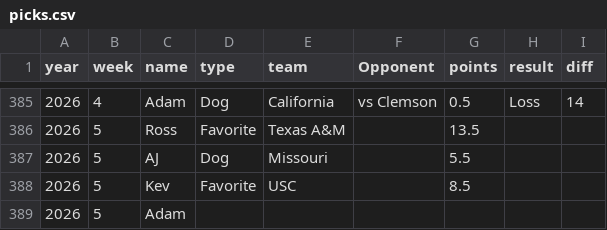
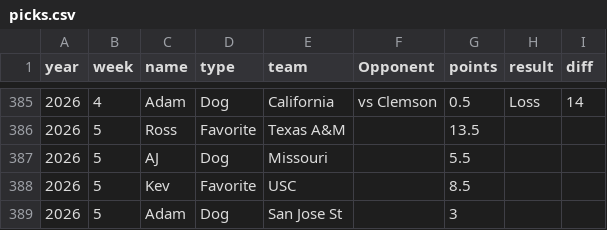
Before and after one commit to kevinjknudson/RBWR, a CSV file: picks.csv, drawn as a sheet; only a part is shown, gaps mark what is left out.

Commit message:
Sync picks from sheet

```diff
--- a/picks.csv
+++ b/picks.csv
@@ -388,2 +388,2 @@ year,week,name,type,team,Opponent,points,result,diff
 2026,5,Kev,Favorite,USC,,8.5,,
-2026,5,Adam,,,,,,
+2026,5,Adam,Dog,San Jose St,,3,,
```
